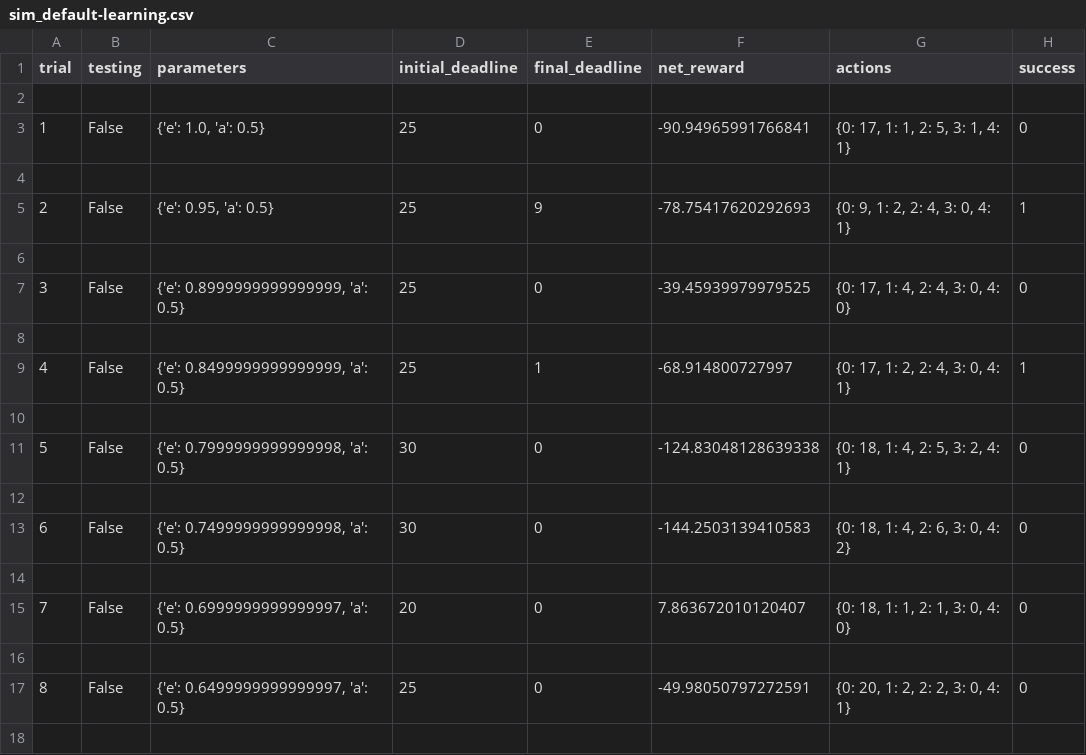
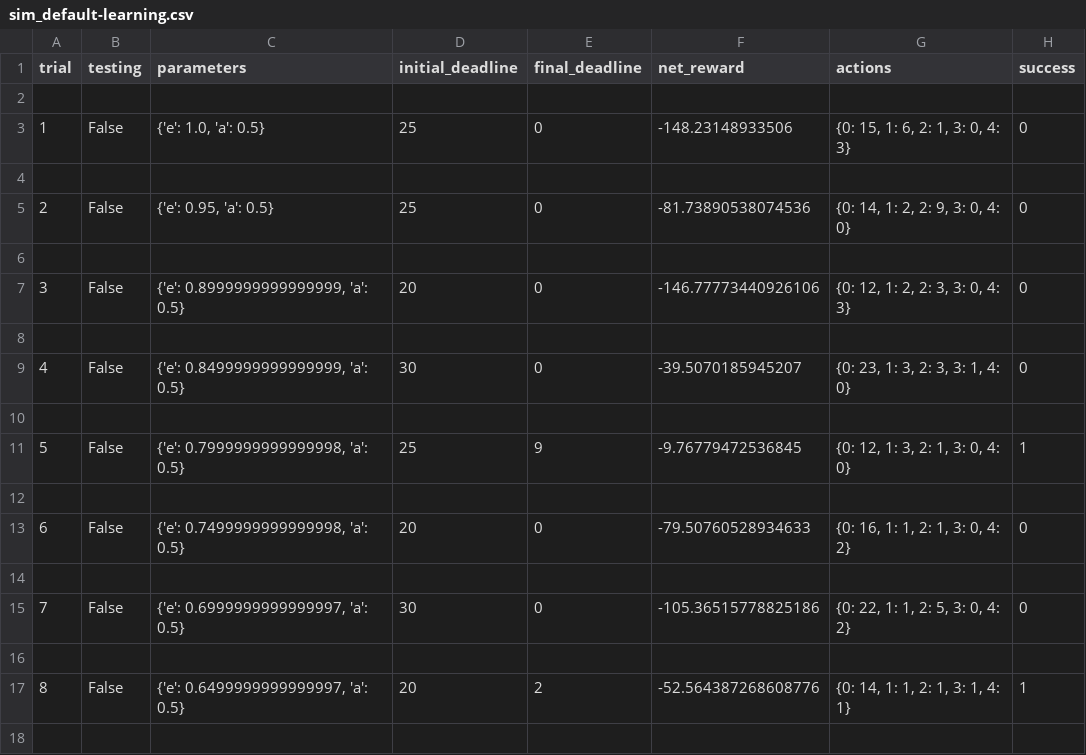
Before and after one commit to SebastianHanisch/Udacity-Machine-Learning-Engineer-Nanodegree, a CSV file: Project 4 - Train a Smartcab to Drive/logs/sim_default-learning.csv, drawn as a sheet; only a part is shown; the diff covers the shown part only.

```diff
--- a/Project 4 - Train a Smartcab to Drive/logs/sim_default-learning.csv
+++ b/Project 4 - Train a Smartcab to Drive/logs/sim_default-learning.csv
@@ -2,17 +2,17 @@ trial,testing,parameters,initial_deadline,final_deadline,net_reward,actions,succ
 
-1,False,"{'e': 1.0, 'a': 0.5}",25,0,-90.94965991766841,"{0: 17, 1: 1, 2: 5, 3: 1, 4: 1}",0
+1,False,"{'e': 1.0, 'a': 0.5}",25,0,-148.23148933506,"{0: 15, 1: 6, 2: 1, 3: 0, 4: 3}",0
 
-2,False,"{'e': 0.95, 'a': 0.5}",25,9,-78.75417620292693,"{0: 9, 1: 2, 2: 4, 3: 0, 4: 1}",1
+2,False,"{'e': 0.95, 'a': 0.5}",25,0,-81.73890538074536,"{0: 14, 1: 2, 2: 9, 3: 0, 4: 0}",0
 
-3,False,"{'e': 0.8999999999999999, 'a': 0.5}",25,0,-39.45939979979525,"{0: 17, 1: 4, 2: 4, 3: 0, 4: 0}",0
+3,False,"{'e': 0.8999999999999999, 'a': 0.5}",20,0,-146.77773440926106,"{0: 12, 1: 2, 2: 3, 3: 0, 4: 3}",0
 
-4,False,"{'e': 0.8499999999999999, 'a': 0.5}",25,1,-68.914800727997,"{0: 17, 1: 2, 2: 4, 3: 0, 4: 1}",1
+4,False,"{'e': 0.8499999999999999, 'a': 0.5}",30,0,-39.5070185945207,"{0: 23, 1: 3, 2: 3, 3: 1, 4: 0}",0
 
-5,False,"{'e': 0.7999999999999998, 'a': 0.5}",30,0,-124.83048128639338,"{0: 18, 1: 4, 2: 5, 3: 2, 4: 1}",0
+5,False,"{'e': 0.7999999999999998, 'a': 0.5}",25,9,-9.76779472536845,"{0: 12, 1: 3, 2: 1, 3: 0, 4: 0}",1
 
-6,False,"{'e': 0.7499999999999998, 'a': 0.5}",30,0,-144.2503139410583,"{0: 18, 1: 4, 2: 6, 3: 0, 4: 2}",0
+6,False,"{'e': 0.7499999999999998, 'a': 0.5}",20,0,-79.50760528934633,"{0: 16, 1: 1, 2: 1, 3: 0, 4: 2}",0
 
-7,False,"{'e': 0.6999999999999997, 'a': 0.5}",20,0,7.863672010120407,"{0: 18, 1: 1, 2: 1, 3: 0, 4: 0}",0
+7,False,"{'e': 0.6999999999999997, 'a': 0.5}",30,0,-105.36515778825186,"{0: 22, 1: 1, 2: 5, 3: 0, 4: 2}",0
 
-8,False,"{'e': 0.6499999999999997, 'a': 0.5}",25,0,-49.98050797272591,"{0: 20, 1: 2, 2: 2, 3: 0, 4: 1}",0
+8,False,"{'e': 0.6499999999999997, 'a': 0.5}",20,2,-52.564387268608776,"{0: 14, 1: 1, 2: 1, 3: 1, 4: 1}",1
 
```
Also changed, not shown: 85 edited cells elsewhere in this file, 6 other files.
